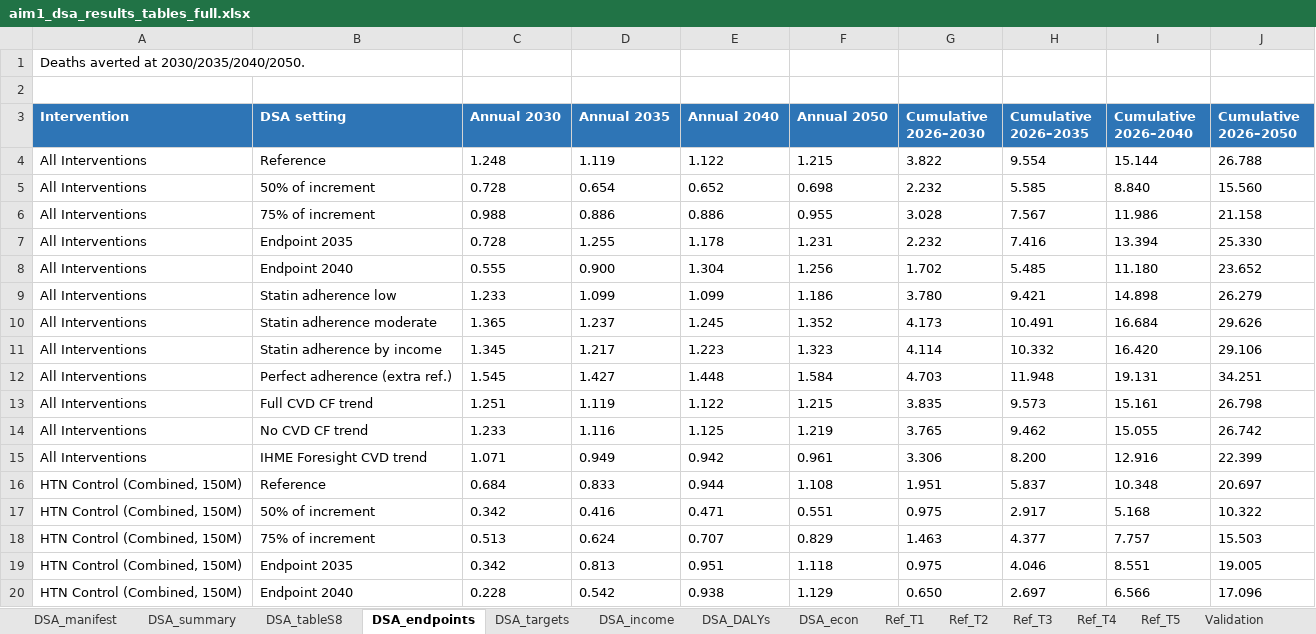
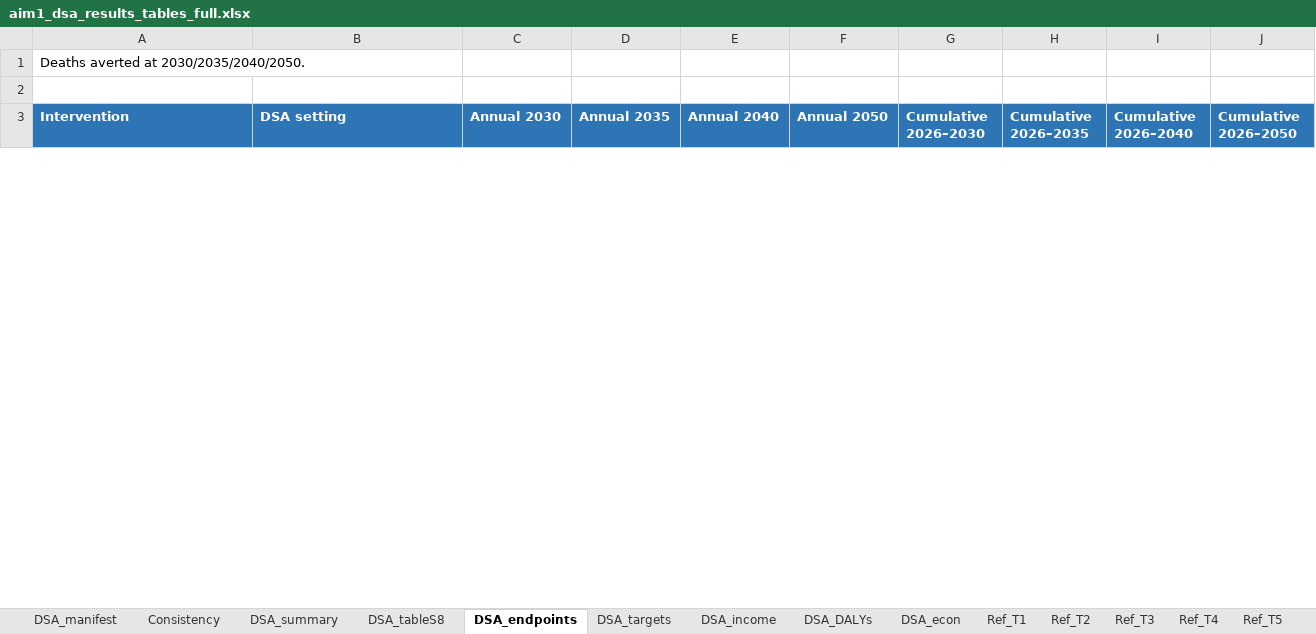
Before and after one commit to Disease-Control-Priorities/uw-who-cvdtargets, an Excel workbook: scenarios_dsa/aim1_dsa_results_tables_full.xlsx, sheet DSA_endpoints, drawn as a sheet; only a part is shown; values as stored, in another font and other column widths than the file's, no borders; removed rows and columns are numbered as before the commit, all else as after; the diff covers the shown part only; the diff names each change by its address in the sheet, - before the commit and + after, or states it on an @@ line.

```diff
--- a/scenarios_dsa/aim1_dsa_results_tables_full.xlsx (sheet DSA_endpoints)
+++ b/scenarios_dsa/aim1_dsa_results_tables_full.xlsx (sheet DSA_endpoints)
+sheet tab: Consistency
-row 4: All Interventions | Reference | 1.248 | 1.119 | 1.122 | 1.215 | 3.822 | 9.554 | 15.144 | 26.788
-row 5: All Interventions | 50% of increment | 0.728 | 0.654 | 0.652 | 0.698 | 2.232 | 5.585 | 8.840 | 15.560
-row 6: All Interventions | 75% of increment | 0.988 | 0.886 | 0.886 | 0.955 | 3.028 | 7.567 | 11.986 | 21.158
-row 7: All Interventions | Endpoint 2035 | 0.728 | 1.255 | 1.178 | 1.231 | 2.232 | 7.416 | 13.394 | 25.330
-row 8: All Interventions | Endpoint 2040 | 0.555 | 0.900 | 1.304 | 1.256 | 1.702 | 5.485 | 11.180 | 23.652
-row 9: All Interventions | Statin adherence low | 1.233 | 1.099 | 1.099 | 1.186 | 3.780 | 9.421 | 14.898 | 26.279
-row 10: All Interventions | Statin adherence moderate | 1.365 | 1.237 | 1.245 | 1.352 | 4.173 | 10.491 | 16.684 | 29.626
-row 11: All Interventions | Statin adherence by income | 1.345 | 1.217 | 1.223 | 1.323 | 4.114 | 10.332 | 16.420 | 29.106
-row 12: All Interventions | Perfect adherence (extra ref.) | 1.545 | 1.427 | 1.448 | 1.584 | 4.703 | 11.948 | 19.131 | 34.251
-row 13: All Interventions | Full CVD CF trend | 1.251 | 1.119 | 1.122 | 1.215 | 3.835 | 9.573 | 15.161 | 26.798
-row 14: All Interventions | No CVD CF trend | 1.233 | 1.116 | 1.125 | 1.219 | 3.765 | 9.462 | 15.055 | 26.742
-row 15: All Interventions | IHME Foresight CVD trend | 1.071 | 0.949 | 0.942 | 0.961 | 3.306 | 8.200 | 12.916 | 22.399
-row 16: HTN Control (Combined, 150M) | Reference | 0.684 | 0.833 | 0.944 | 1.108 | 1.951 | 5.837 | 10.348 | 20.697
-row 17: HTN Control (Combined, 150M) | 50% of increment | 0.342 | 0.416 | 0.471 | 0.551 | 0.975 | 2.917 | 5.168 | 10.322
-row 18: HTN Control (Combined, 150M) | 75% of increment | 0.513 | 0.624 | 0.707 | 0.829 | 1.463 | 4.377 | 7.757 | 15.503
-row 19: HTN Control (Combined, 150M) | Endpoint 2035 | 0.342 | 0.813 | 0.951 | 1.118 | 0.975 | 4.046 | 8.551 | 19.005
-row 20: HTN Control (Combined, 150M) | Endpoint 2040 | 0.228 | 0.542 | 0.938 | 1.129 | 0.650 | 2.697 | 6.566 | 17.096
```
Also changed, not shown: 36 added rows and 19 removed rows elsewhere in this sheet, sheet Ref_T4, sheet Ref_T3, sheet DSA_summary, sheet DSA_econ, sheet Validation, sheet DSA_tableS8, 7 more sheets, 5 other files.
